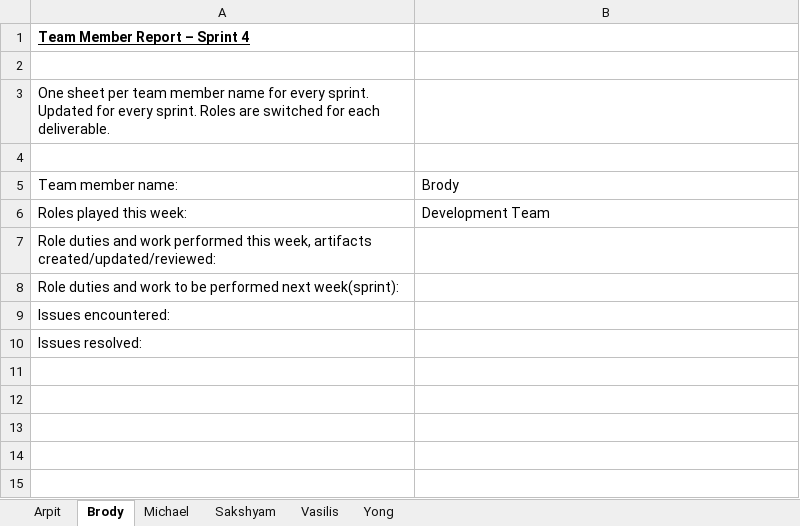
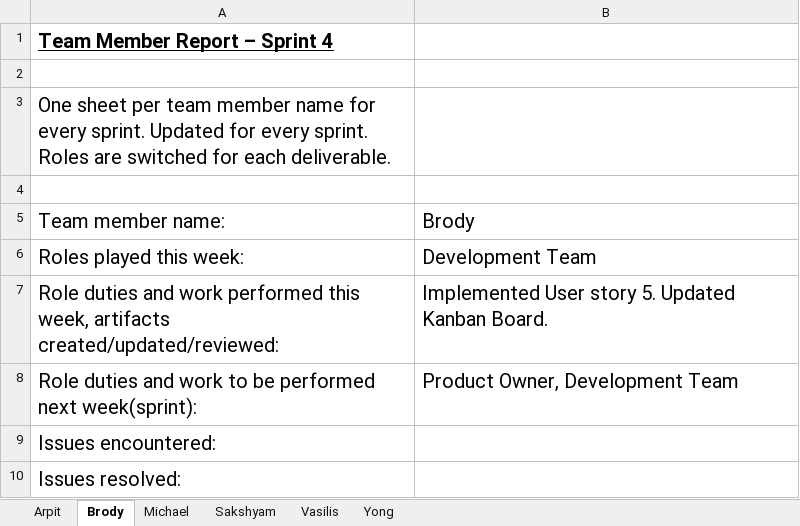
Before and after one commit to aluminiumi/RaiderNAV, an Excel workbook: docs/deliverable3/Getana_Deliverable_3_TeamMemberReport_4.xlsx, sheet Brody, drawn as a sheet; values as stored, in another font and other column widths than the file's, no borders; the diff names each change by its address in the sheet, - before the commit and + after, or states it on an @@ line.

Commit message:
team member report and sprint backlog pushed

```diff
--- a/docs/deliverable3/Getana_Deliverable_3_TeamMemberReport_4.xlsx (sheet Brody)
+++ b/docs/deliverable3/Getana_Deliverable_3_TeamMemberReport_4.xlsx (sheet Brody)
@@ A1 text size: larger @@
@@ A3 text size: larger @@
@@ A5:B6 text size: larger @@
@@ A7:A10 text size: larger @@
-B7: (empty)
+B7: Implemented User story 5. Updated Kanban Board.
-B8: (empty)
+B8: Product Owner, Development Team
```
Also changed, not shown: sheet Yong, sheet Michael, sheet Sakshyam, sheet Arpit, sheet Vasilis, docs/deliverable3/Getana_Deliverable_3_SprintBacklog_4.xlsx.
